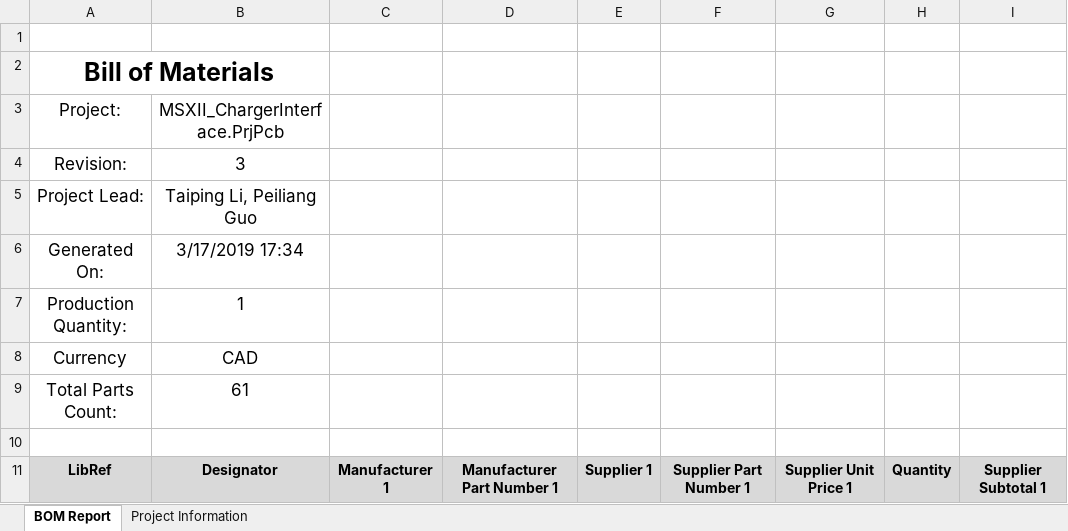
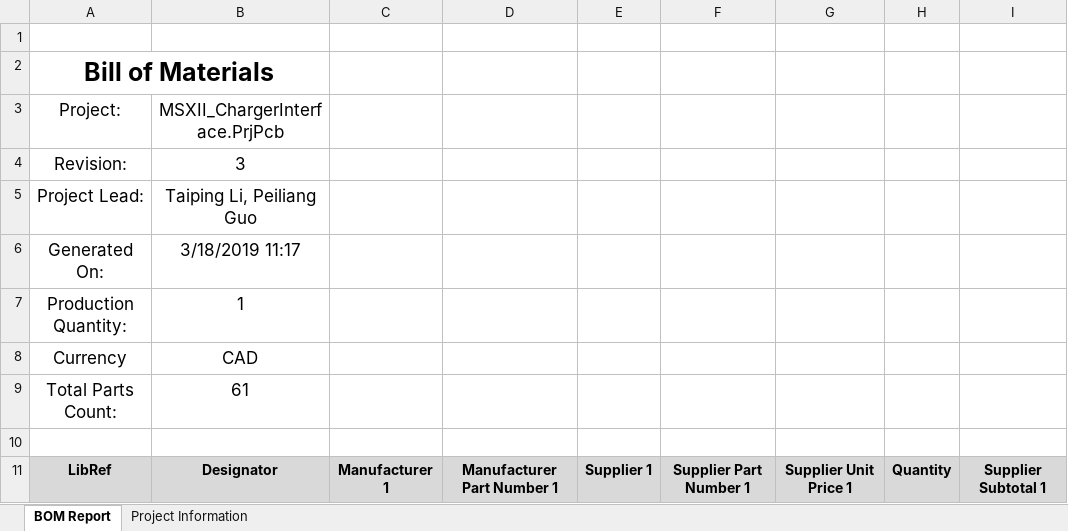
Before and after one commit to uw-midsun/hardware, an Excel workbook: MSXII_ChargerInterface/Project Outputs for MSXII_ChargerInterface/MSXII_ChargerInterface_3.0.xlsx, sheet BOM Report, drawn as a sheet; only a part is shown; values as stored, in another font and other column widths than the file's, no borders; charts and pictures not drawn; the diff names each change by its address in the sheet, - before the commit and + after, or states it on an @@ line.

```diff
--- a/MSXII_ChargerInterface/Project Outputs for MSXII_ChargerInterface/MSXII_ChargerInterface_3.0.xlsx (sheet BOM Report)
+++ b/MSXII_ChargerInterface/Project Outputs for MSXII_ChargerInterface/MSXII_ChargerInterface_3.0.xlsx (sheet BOM Report)
-B6: 3/17/2019 17:34
+B6: 3/18/2019 11:17
```
Also changed, not shown: sheet Project Information, 9 other files.
